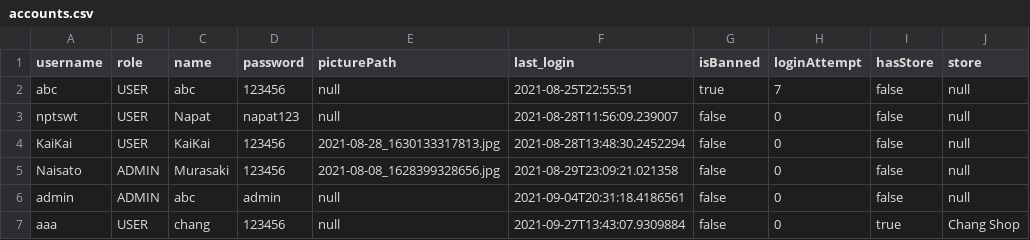
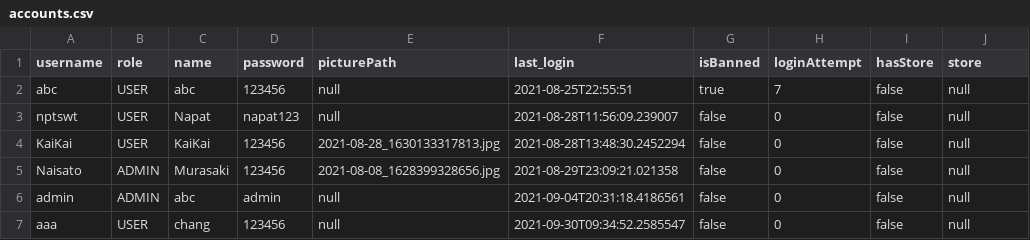
Before and after one commit to napatswift/project-641-mercury, a CSV file: data/accounts.csv, drawn as a sheet.

```diff
--- a/data/accounts.csv
+++ b/data/accounts.csv
@@ -6,2 +6,2 @@ Naisato,ADMIN,"Murasaki",123456,2021-08-08_1628399328656.jpg,2021-08-29T23:09:21
 admin,ADMIN,"abc",admin,null,2021-09-04T20:31:18.4186561,false,0,false,null
-aaa,USER,"chang",123456,null,2021-09-27T13:43:07.9309884,false,0,true,Chang Shop
+aaa,USER,"chang",123456,null,2021-09-30T09:34:52.2585547,false,0,false,null
```
Also changed, not shown: data/products.csv, 6 other files.
